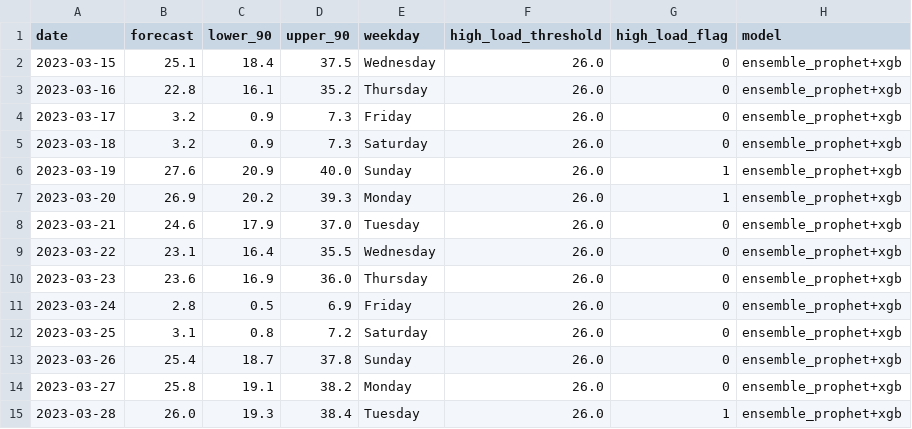
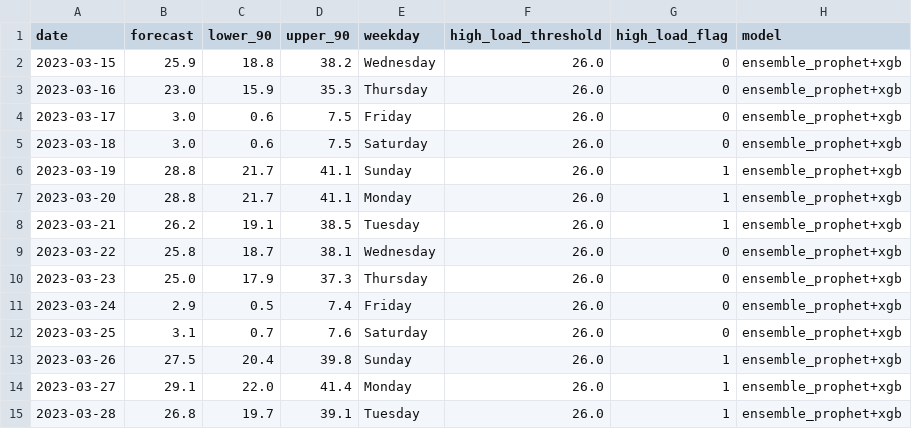
Before and after one commit to Ayushibansal805/OpPoliticsAI, a CSV file: ml/artifacts/forecasting/forecast_next_14d.csv, drawn as a sheet.

```diff
--- a/ml/artifacts/forecasting/forecast_next_14d.csv
+++ b/ml/artifacts/forecasting/forecast_next_14d.csv
@@ -1,15 +1,15 @@
 date,forecast,lower_90,upper_90,weekday,high_load_threshold,high_load_flag,model
-2023-03-15,25.1,18.4,37.5,Wednesday,26.0,0,ensemble_prophet+xgb
-2023-03-16,22.8,16.1,35.2,Thursday,26.0,0,ensemble_prophet+xgb
-2023-03-17,3.2,0.9,7.3,Friday,26.0,0,ensemble_prophet+xgb
-2023-03-18,3.2,0.9,7.3,Saturday,26.0,0,ensemble_prophet+xgb
-2023-03-19,27.6,20.9,40.0,Sunday,26.0,1,ensemble_prophet+xgb
-2023-03-20,26.9,20.2,39.3,Monday,26.0,1,ensemble_prophet+xgb
-2023-03-21,24.6,17.9,37.0,Tuesday,26.0,0,ensemble_prophet+xgb
-2023-03-22,23.1,16.4,35.5,Wednesday,26.0,0,ensemble_prophet+xgb
-2023-03-23,23.6,16.9,36.0,Thursday,26.0,0,ensemble_prophet+xgb
-2023-03-24,2.8,0.5,6.9,Friday,26.0,0,ensemble_prophet+xgb
-2023-03-25,3.1,0.8,7.2,Saturday,26.0,0,ensemble_prophet+xgb
-2023-03-26,25.4,18.7,37.8,Sunday,26.0,0,ensemble_prophet+xgb
-2023-03-27,25.8,19.1,38.2,Monday,26.0,0,ensemble_prophet+xgb
-2023-03-28,26.0,19.3,38.4,Tuesday,26.0,1,ensemble_prophet+xgb
+2023-03-15,25.9,18.8,38.2,Wednesday,26.0,0,ensemble_prophet+xgb
+2023-03-16,23.0,15.9,35.3,Thursday,26.0,0,ensemble_prophet+xgb
+2023-03-17,3.0,0.6,7.5,Friday,26.0,0,ensemble_prophet+xgb
+2023-03-18,3.0,0.6,7.5,Saturday,26.0,0,ensemble_prophet+xgb
+2023-03-19,28.8,21.7,41.1,Sunday,26.0,1,ensemble_prophet+xgb
+2023-03-20,28.8,21.7,41.1,Monday,26.0,1,ensemble_prophet+xgb
+2023-03-21,26.2,19.1,38.5,Tuesday,26.0,1,ensemble_prophet+xgb
+2023-03-22,25.8,18.7,38.1,Wednesday,26.0,0,ensemble_prophet+xgb
+2023-03-23,25.0,17.9,37.3,Thursday,26.0,0,ensemble_prophet+xgb
+2023-03-24,2.9,0.5,7.4,Friday,26.0,0,ensemble_prophet+xgb
+2023-03-25,3.1,0.7,7.6,Saturday,26.0,0,ensemble_prophet+xgb
+2023-03-26,27.5,20.4,39.8,Sunday,26.0,1,ensemble_prophet+xgb
+2023-03-27,29.1,22.0,41.4,Monday,26.0,1,ensemble_prophet+xgb
+2023-03-28,26.8,19.7,39.1,Tuesday,26.0,1,ensemble_prophet+xgb
```
Also changed, not shown: ml/artifacts/forecasting/cv_fold_scores.csv, ml/artifacts/forecasting/forecast_next_7d.csv, 11 other files.
